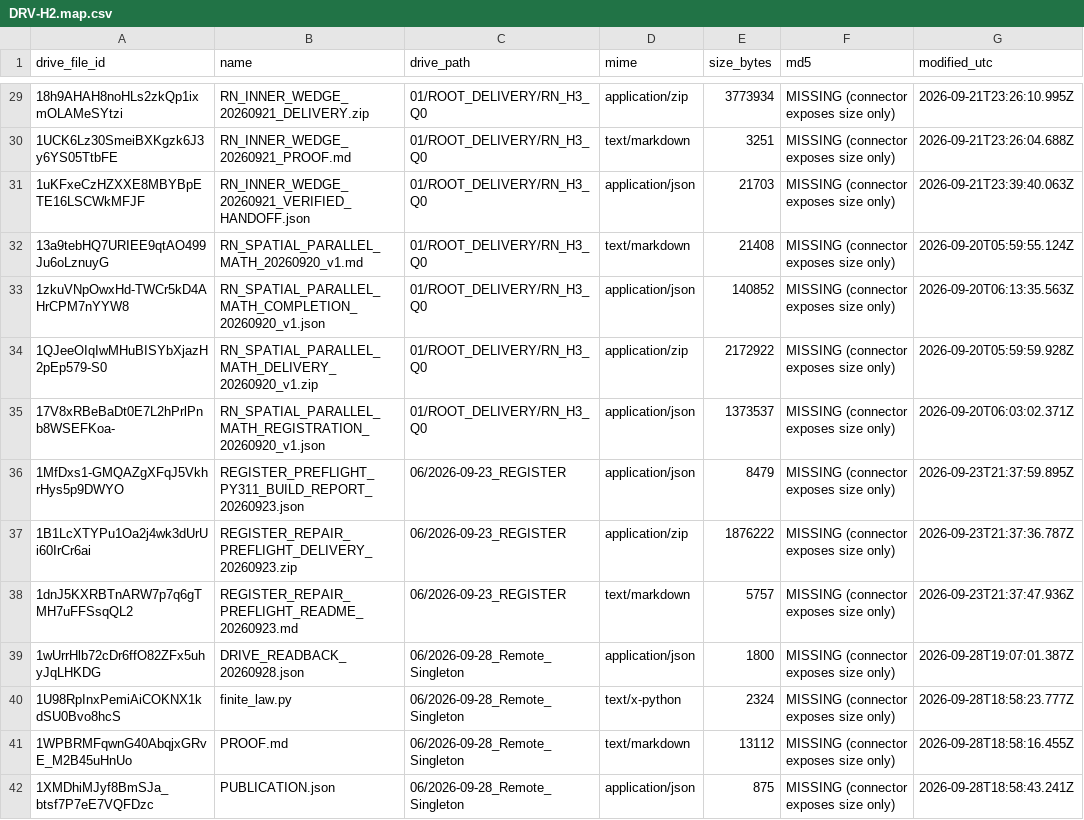
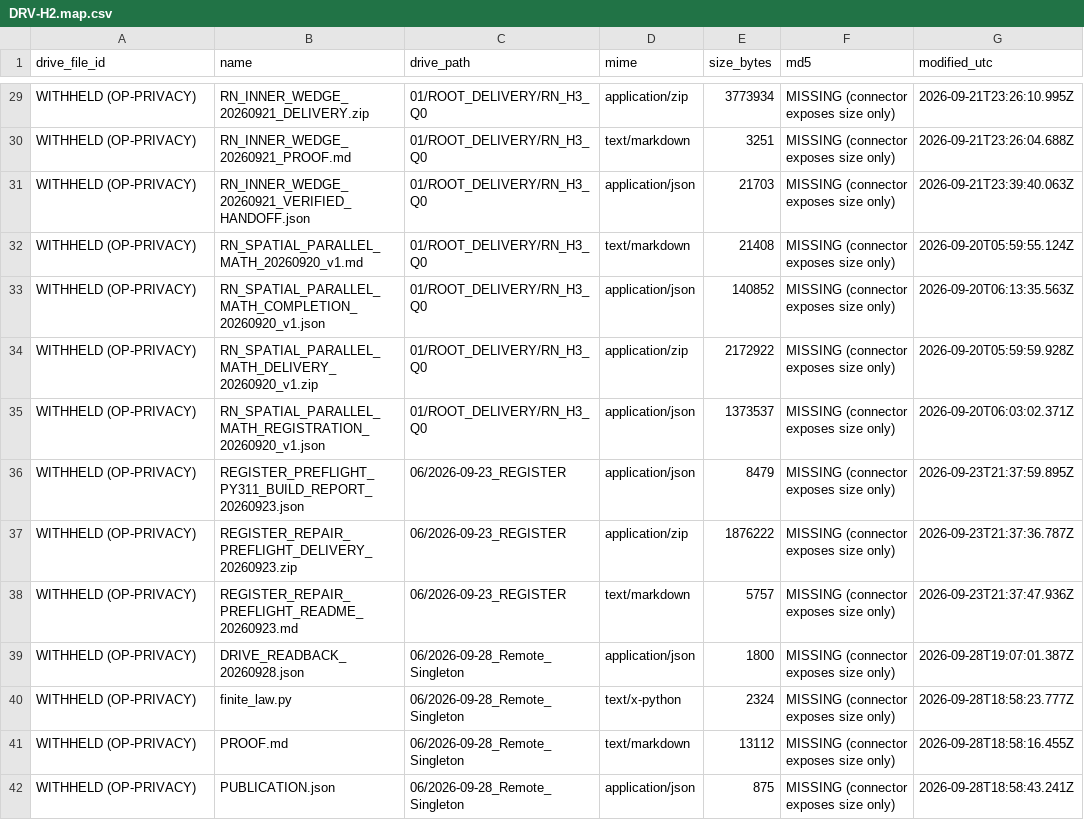
Before and after one commit to d6g8k5htny-coder/main, a CSV file: docs/retro/DRV-H2/DRV-H2.map.csv, drawn as a sheet; only a part is shown, gaps mark what is left out; the diff covers the shown part only; the diff names each change by its address in the sheet, - before the commit and + after, or states it on an @@ line.

Commit message:
OPPRIV-CLEAN-01 (1/2): withhold plaintext Drive file IDs in DRV-H3/DRV-H2 maps and steward ctx (NOT A RESULT)
Forward cleanup only: Drive IDs replaced with WITHHELD (OP-PRIVACY); structure kept; no deletions; no history rewrite.

```diff
--- a/docs/retro/DRV-H2/DRV-H2.map.csv
+++ b/docs/retro/DRV-H2/DRV-H2.map.csv
-A29 (drive_file_id): 18h9AHAH8noHLs2zkQp1ixmOLAMeSYtzi
+A29 (drive_file_id): WITHHELD (OP-PRIVACY)
-A30 (drive_file_id): 1UCK6Lz30SmeiBXKgzk6J3y6YS05TtbFE
+A30 (drive_file_id): WITHHELD (OP-PRIVACY)
-A31 (drive_file_id): 1uKFxeCzHZXXE8MBYBpETE16LSCWkMFJF
+A31 (drive_file_id): WITHHELD (OP-PRIVACY)
-A32 (drive_file_id): 13a9tebHQ7URIEE9qtAO499Ju6oLznuyG
+A32 (drive_file_id): WITHHELD (OP-PRIVACY)
-A33 (drive_file_id): 1zkuVNpOwxHd-TWCr5kD4AHrCPM7nYYW8
+A33 (drive_file_id): WITHHELD (OP-PRIVACY)
-A34 (drive_file_id): 1QJeeOIqIwMHuBISYbXjazH2pEp579-S0
+A34 (drive_file_id): WITHHELD (OP-PRIVACY)
-A35 (drive_file_id): 17V8xRBeBaDt0E7L2hPrlPnb8WSEFKoa-
+A35 (drive_file_id): WITHHELD (OP-PRIVACY)
-A36 (drive_file_id): 1MfDxs1-GMQAZgXFqJ5VkhrHys5p9DWYO
+A36 (drive_file_id): WITHHELD (OP-PRIVACY)
-A37 (drive_file_id): 1B1LcXTYPu1Oa2j4wk3dUrUi60IrCr6ai
+A37 (drive_file_id): WITHHELD (OP-PRIVACY)
-A38 (drive_file_id): 1dnJ5KXRBTnARW7p7q6gTMH7uFFSsqQL2
+A38 (drive_file_id): WITHHELD (OP-PRIVACY)
-A39 (drive_file_id): 1wUrrHlb72cDr6ffO82ZFx5uhyJqLHKDG
+A39 (drive_file_id): WITHHELD (OP-PRIVACY)
-A40 (drive_file_id): 1U98RpInxPemiAiCOKNX1kdSU0Bvo8hcS
+A40 (drive_file_id): WITHHELD (OP-PRIVACY)
-A41 (drive_file_id): 1WPBRMFqwnG40AbqjxGRvE_M2B45uHnUo
+A41 (drive_file_id): WITHHELD (OP-PRIVACY)
-A42 (drive_file_id): 1XMDhiMJyf8BmSJa_btsf7P7eE7VQFDzc
+A42 (drive_file_id): WITHHELD (OP-PRIVACY)
```
Also changed, not shown: 122 edited cells elsewhere in this file, 3 other files.
